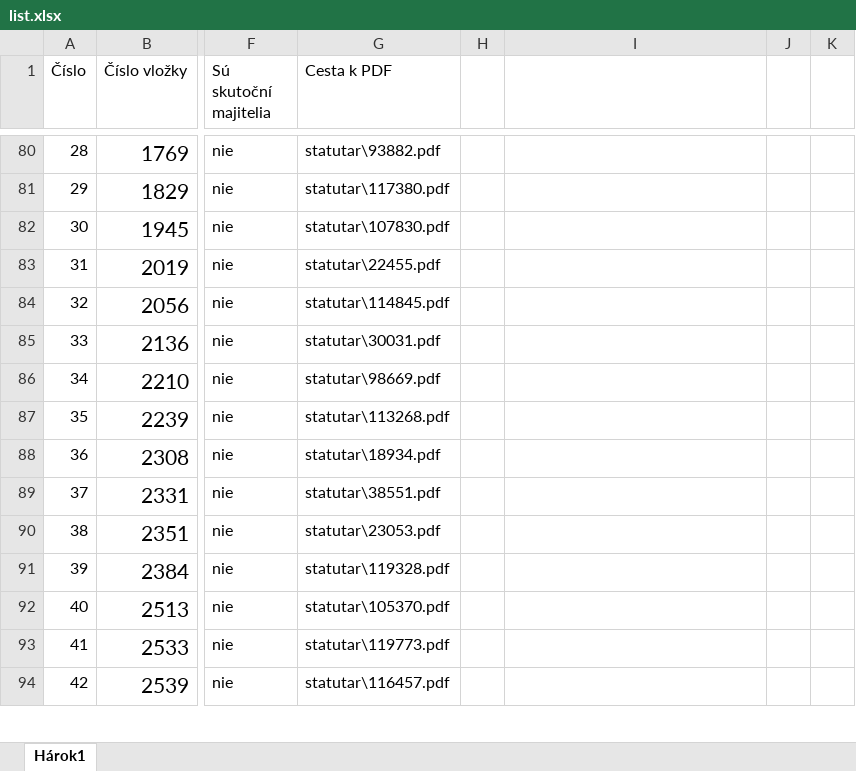
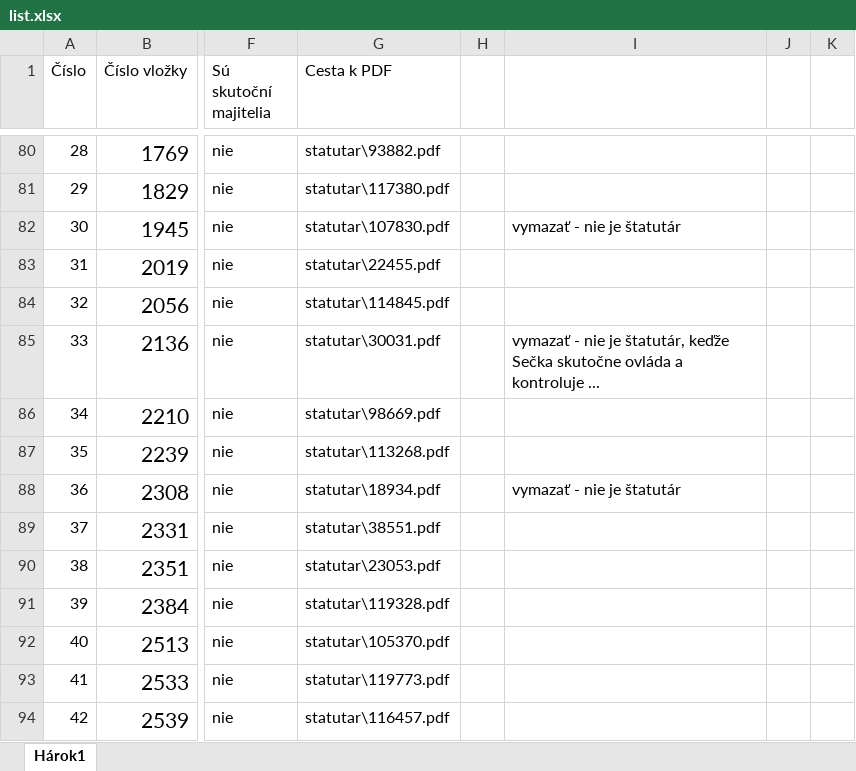
Before and after one commit to muriga/bachelor_thesis, an Excel workbook: Dataset/list.xlsx, sheet Hárok1, drawn as a sheet; only a part is shown, gaps mark what is left out; values as stored, in another font and other column widths than the file's, no borders; the diff names each change by its address in the sheet, - before the commit and + after, or states it on an @@ line.

```diff
--- a/Dataset/list.xlsx (sheet Hárok1)
+++ b/Dataset/list.xlsx (sheet Hárok1)
-I82: (empty)
+I82: vymazať - nie je štatutár
-I85: (empty)
+I85: vymazať - nie je štatutár, keďže Sečka skutočne ovláda a kontroluje ...
-I88: (empty)
+I88: vymazať - nie je štatutár
```
Also changed, not shown: 4 other files.
